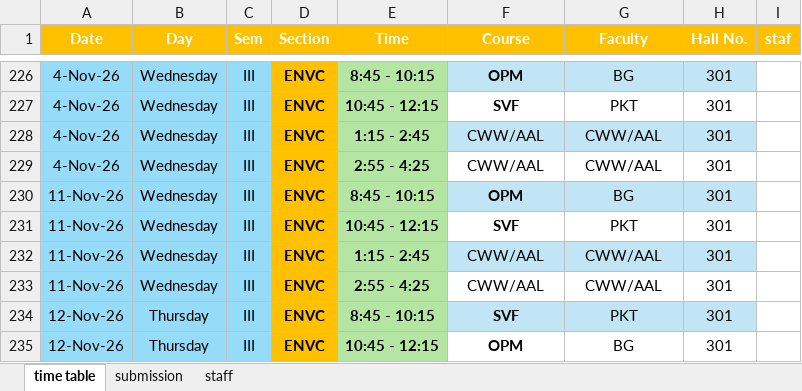
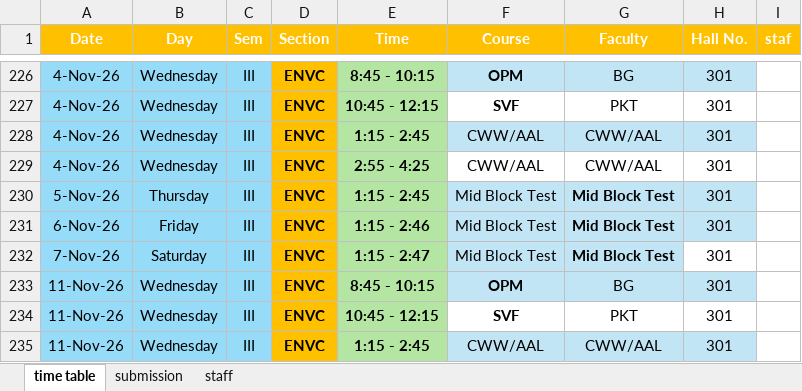
Before and after one commit to ritheashv-creator/time-table, an Excel workbook: class-data.xlsx, sheet time table, drawn as a sheet; only a part is shown, gaps mark what is left out; the shorter side is filled out with more unchanged rows; values as stored, in another font and other column widths than the file's, no borders; conditional formats not drawn; the diff names each change by its address in the sheet, - before the commit and + after, or states it on an @@ line.

Commit message:
Update class-data.xlsx

```diff
--- a/class-data.xlsx (sheet time table)
+++ b/class-data.xlsx (sheet time table)
+row 230: 5-Nov-26 | Thursday | III | ENVC | 1:15 - 2:45 | Mid Block Test | Mid Block Test | 301
+row 231: 6-Nov-26 | Friday | III | ENVC | 1:15 - 2:46 | Mid Block Test | Mid Block Test | 301
+row 232: 7-Nov-26 | Saturday | III | ENVC | 1:15 - 2:47 | Mid Block Test | Mid Block Test | 301
```
